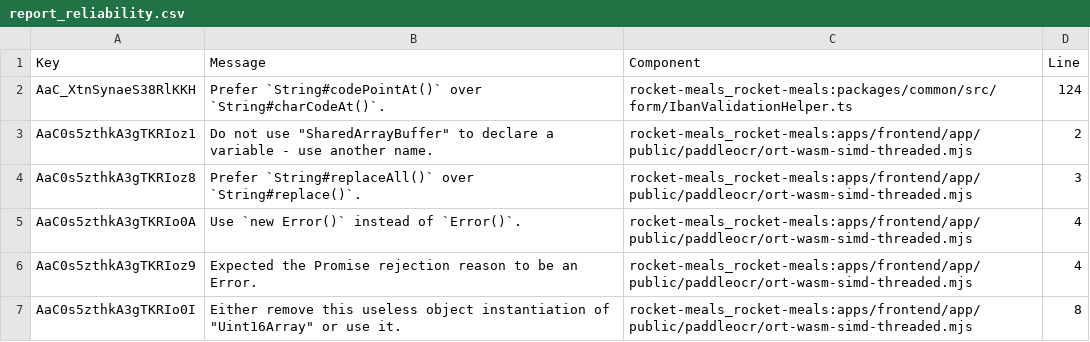
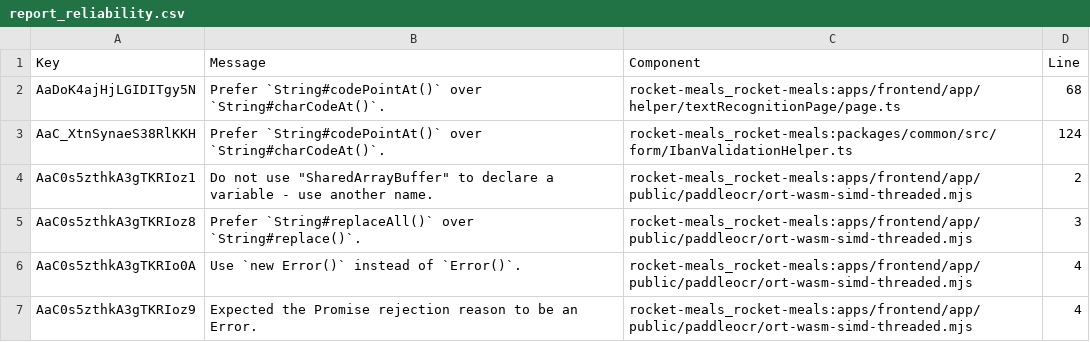
Before and after one commit to rocket-meals/swosy, a CSV file: reports/sonarCloud/report_reliability.csv, drawn as a sheet; only a part is shown; the shorter side is filled out with more unchanged rows; the diff names each change by its address in the sheet, - before the commit and + after, or states it on an @@ line.

```diff
--- a/reports/sonarCloud/report_reliability.csv
+++ b/reports/sonarCloud/report_reliability.csv
+row 2: AaDoK4ajHjLGIDITgy5N | Prefer `String#codePointAt()` over `String#charCodeAt()`. | rocket-meals_rocket-meals:apps/frontend/app/helper/textRecognitionPage/page.ts | 68
```
Also changed, not shown: reports/sonarCloud/report_maintainability.csv, 2 other files.
